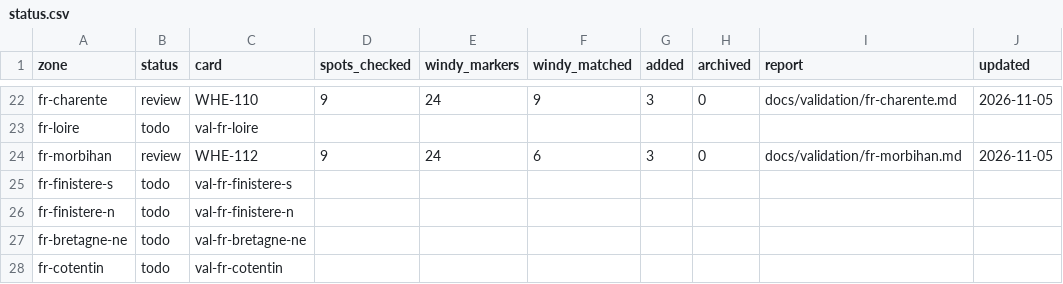
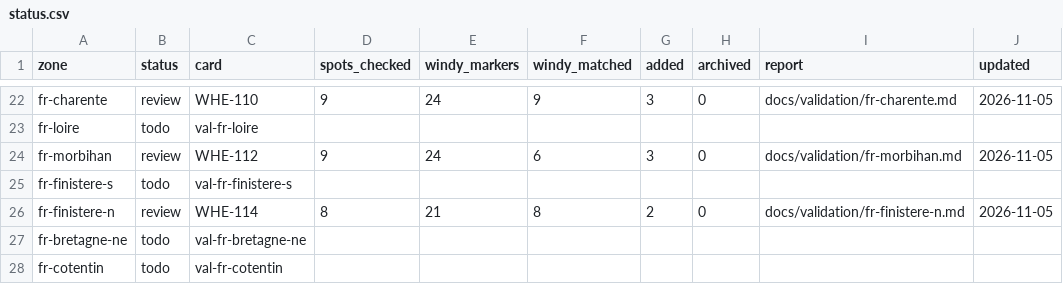
Before and after one commit to benjcvd/wheretokite, a CSV file: tools/spots/validation/status.csv, drawn as a sheet; only a part is shown, gaps mark what is left out.

```diff
--- a/tools/spots/validation/status.csv
+++ b/tools/spots/validation/status.csv
@@ -25,3 +25,3 @@ fr-morbihan,review,WHE-112,9,24,6,3,0,docs/validation/fr-morbihan.md,2026-11-05
 fr-finistere-s,todo,val-fr-finistere-s,,,,,,,
-fr-finistere-n,todo,val-fr-finistere-n,,,,,,,
+fr-finistere-n,review,WHE-114,8,21,8,2,0,docs/validation/fr-finistere-n.md,2026-11-05
 fr-bretagne-ne,todo,val-fr-bretagne-ne,,,,,,,
```
Also changed, not shown: tools/spots/FR-atlantic.csv, 2 other files.
